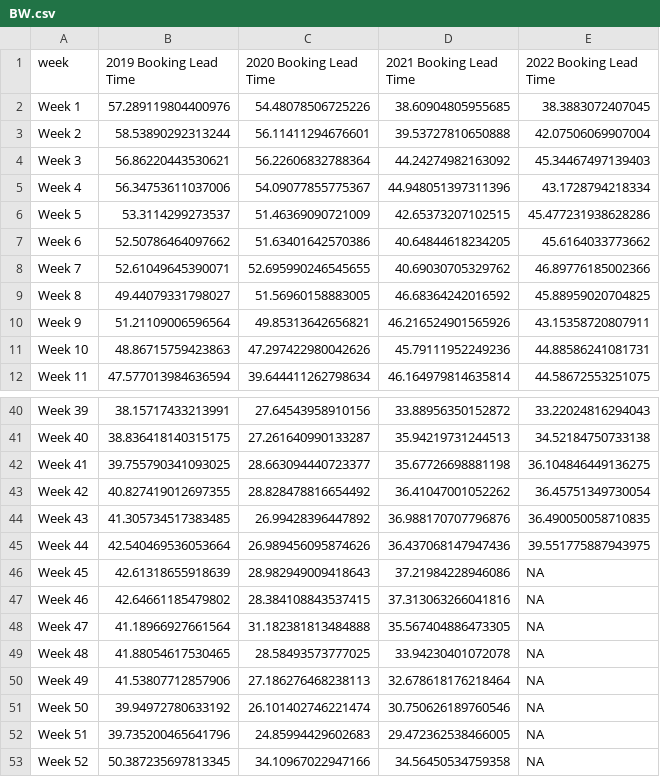
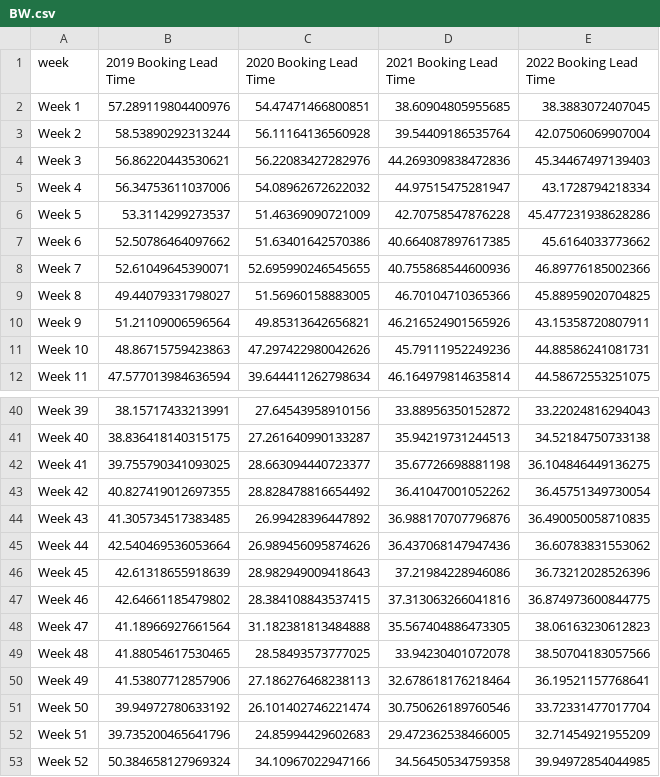
Before and after one commit to yasmine1995/marketing_tracker, a CSV file: BW.csv, drawn as a sheet; only a part is shown, gaps mark what is left out.

```diff
--- a/BW.csv
+++ b/BW.csv
@@ -1,10 +1,10 @@
 week,2019 Booking Lead Time,2020 Booking Lead Time,2021 Booking Lead Time,2022 Booking Lead Time
-Week 1,57.289119804400976,54.48078506725226,38.60904805955685,38.3883072407045
-Week 2,58.53890292313244,56.11411294676601,39.53727810650888,42.07506069907004
-Week 3,56.86220443530621,56.22606832788364,44.24274982163092,45.34467497139403
-Week 4,56.34753611037006,54.09077855775367,44.948051397311396,43.1728794218334
-Week 5,53.3114299273537,51.46369090721009,42.65373207102515,45.477231938628286
-Week 6,52.50786464097662,51.63401642570386,40.64844618234205,45.6164033773662
-Week 7,52.61049645390071,52.695990246545655,40.69030705329762,46.89776185002366
-Week 8,49.44079331798027,51.56960158883005,46.68364242016592,45.88959020704825
+Week 1,57.289119804400976,54.47471466800851,38.60904805955685,38.3883072407045
+Week 2,58.53890292313244,56.11164136560928,39.54409186535764,42.07506069907004
+Week 3,56.86220443530621,56.22083427282976,44.269309838472836,45.34467497139403
+Week 4,56.34753611037006,54.08962672622032,44.97515475281947,43.1728794218334
+Week 5,53.3114299273537,51.46369090721009,42.70758547876228,45.477231938628286
+Week 6,52.50786464097662,51.63401642570386,40.664087897617385,45.6164033773662
+Week 7,52.61049645390071,52.695990246545655,40.755868544600936,46.89776185002366
+Week 8,49.44079331798027,51.56960158883005,46.70104710365366,45.88959020704825
 Week 9,51.21109006596564,49.85313642656821,46.216524901565926,43.15358720807911
@@ -44,10 +44,10 @@ Week 42,40.827419012697355,28.828478816654492,36.41047001052262,36.4575134973005
 Week 43,41.305734517383485,26.99428396447892,36.988170707796876,36.490050058710835
-Week 44,42.540469536053664,26.989456095874626,36.437068147947436,39.551775887943975
-Week 45,42.61318655918639,28.982949009418643,37.21984228946086,NA
-Week 46,42.64661185479802,28.384108843537415,37.313063266041816,NA
-Week 47,41.18966927661564,31.182381813484888,35.567404886473305,NA
-Week 48,41.88054617530465,28.58493573777025,33.94230401072078,NA
-Week 49,41.53807712857906,27.186276468238113,32.678618176218464,NA
-Week 50,39.94972780633192,26.101402746221474,30.750626189760546,NA
-Week 51,39.735200465641796,24.85994429602683,29.472362538466005,NA
-Week 52,50.387235697813345,34.10967022947166,34.56450534759358,NA
+Week 44,42.540469536053664,26.989456095874626,36.437068147947436,36.60783831553062
+Week 45,42.61318655918639,28.982949009418643,37.21984228946086,36.73212028526396
+Week 46,42.64661185479802,28.384108843537415,37.313063266041816,36.874973600844775
+Week 47,41.18966927661564,31.182381813484888,35.567404886473305,38.06163230612823
+Week 48,41.88054617530465,28.58493573777025,33.94230401072078,38.50704183057566
+Week 49,41.53807712857906,27.186276468238113,32.678618176218464,36.19521157768641
+Week 50,39.94972780633192,26.101402746221474,30.750626189760546,33.72331477017704
+Week 51,39.735200465641796,24.85994429602683,29.472362538466005,32.71454921955209
+Week 52,50.384658127969324,34.10967022947166,34.56450534759358,39.94972854044985
```
Also changed, not shown: ADR.csv, LOS.csv, 4 other files.
